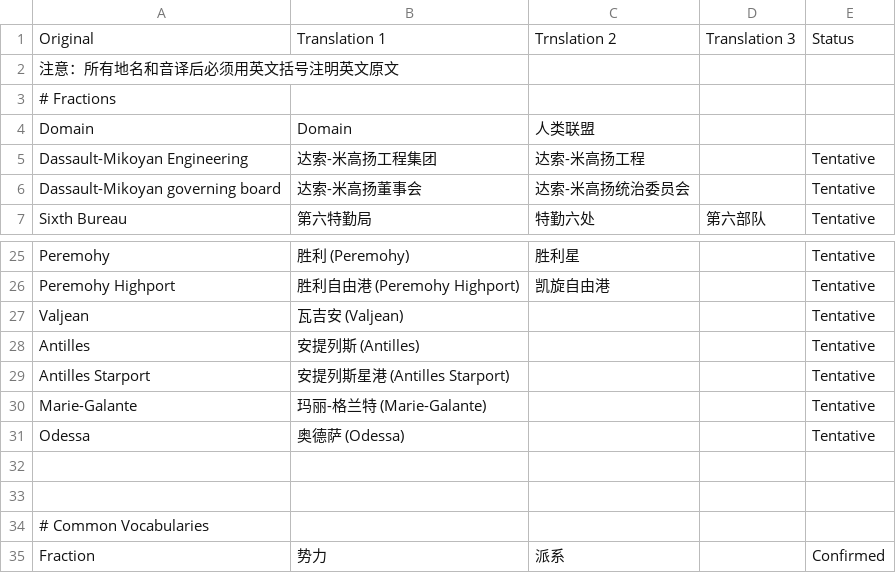
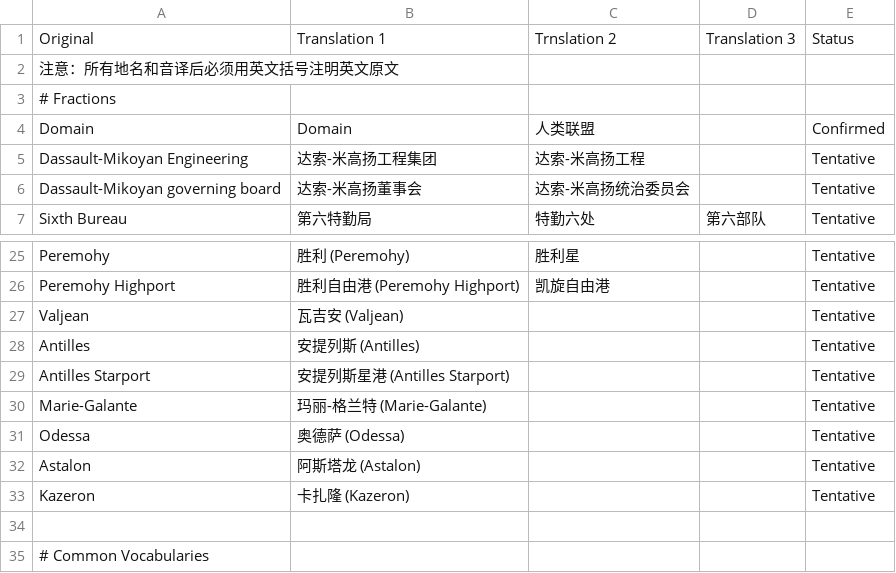
Before and after one commit to jnxyp/Starsector-Translation, a CSV file: Dassault-Mikoyan Engineering/Translation Table.csv, drawn as a sheet; only a part is shown, gaps mark what is left out; the shorter side is filled out with more unchanged rows.

```diff
--- a/Dassault-Mikoyan Engineering/Translation Table.csv
+++ b/Dassault-Mikoyan Engineering/Translation Table.csv
@@ -3,3 +3,3 @@ Original,Translation 1,Trnslation 2,Translation 3,Status
 # Fractions,,,,
-Domain,Domain,人类联盟,,
+Domain,Domain,人类联盟,,Confirmed
 Dassault-Mikoyan Engineering,达索-米高扬工程集团,达索-米高扬工程,,Tentative
@@ -31,3 +31,4 @@ Marie-Galante,玛丽-格兰特 (Marie-Galante),,,Tentative
 Odessa,奥德萨 (Odessa),,,Tentative
-,,,,
+Astalon,阿斯塔龙 (Astalon),,,Tentative
+Kazeron,卡扎隆 (Kazeron),,,Tentative
 ,,,,
```
Also changed, not shown: Dassault-Mikoyan Engineering/data/strings/descriptions.csv.
